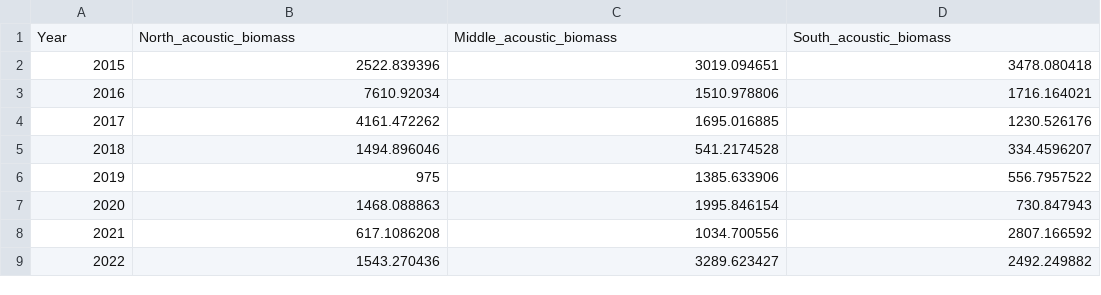
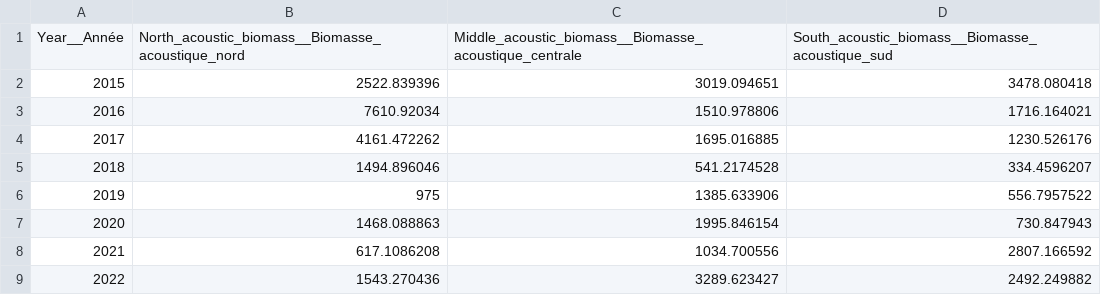
Before and after one commit to dfo-gulf-science/4T-Herring, a CSV file: 4T Spawning Grounds Acoustic Surveys/fscpindex.csv, drawn as a sheet; removed rows and columns are numbered as before the commit, all else as after; the diff names each change by its address in the sheet, - before the commit and + after, or states it on an @@ line.

Commit message:
Update fscpindex.csv
making changes to headers; now bilingual

```diff
--- a/4T Spawning Grounds Acoustic Surveys/fscpindex.csv
+++ b/4T Spawning Grounds Acoustic Surveys/fscpindex.csv
-row 1: Year | North_acoustic_biomass | Middle_acoustic_biomass | South_acoustic_biomass
+row 1: Year__Année | North_acoustic_biomass__Biomasse_acoustique_nord | Middle_acoustic_biomass__Biomasse_acoustique_centrale | South_acoustic_biomass__Biomasse_acoustique_sud
```
